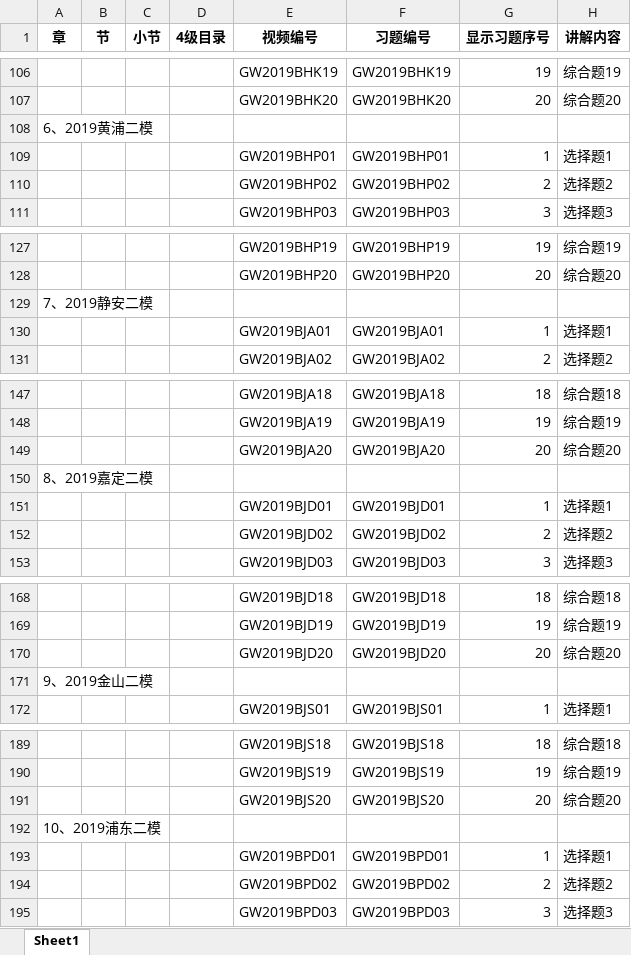
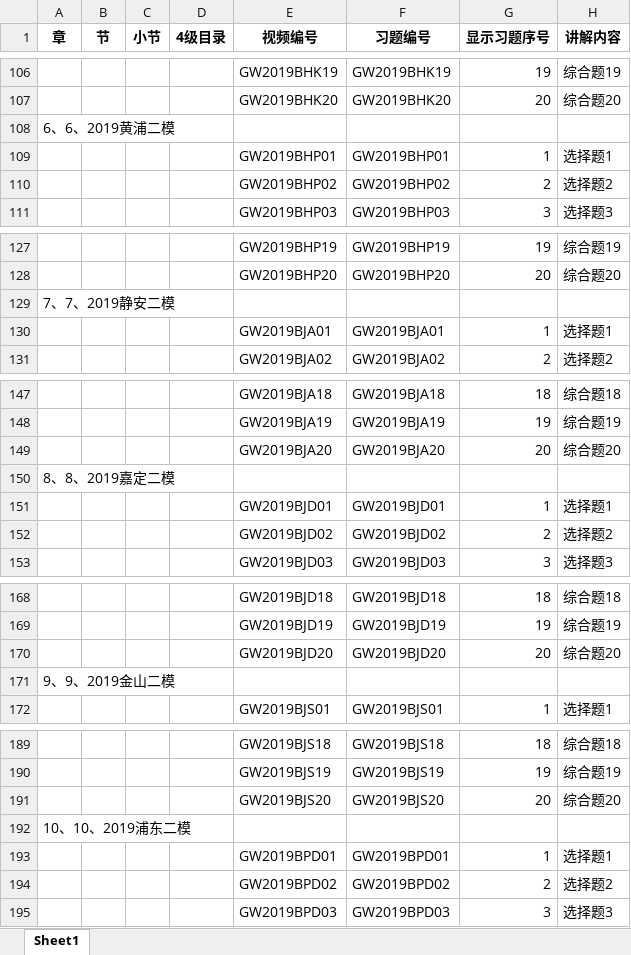
Before and after one commit to evan-gyy/XQFTools, an Excel workbook: SortCatalog/res-108 2019年上海高考物理二模-导出目录.xlsx, sheet Sheet1, drawn as a sheet; only a part is shown, gaps mark what is left out; values as stored, in another font and other column widths than the file's, no borders; the diff covers the shown part only; the diff names each change by its address in the sheet, - before the commit and + after, or states it on an @@ line.

```diff
--- a/SortCatalog/res-108 2019年上海高考物理二模-导出目录.xlsx (sheet Sheet1)
+++ b/SortCatalog/res-108 2019年上海高考物理二模-导出目录.xlsx (sheet Sheet1)
-A108 (章): 6、2019黄浦二模
+A108 (章): 6、6、2019黄浦二模
-A129 (章): 7、2019静安二模
+A129 (章): 7、7、2019静安二模
-A150 (章): 8、2019嘉定二模
+A150 (章): 8、8、2019嘉定二模
-A171 (章): 9、2019金山二模
+A171 (章): 9、9、2019金山二模
-A192 (章): 10、2019浦东二模
+A192 (章): 10、10、2019浦东二模
```
Also changed, not shown: 10 edited cells elsewhere in this sheet, SortCatalog/res-3317 2016年上海中考物理二模-导出目录.xlsx.
